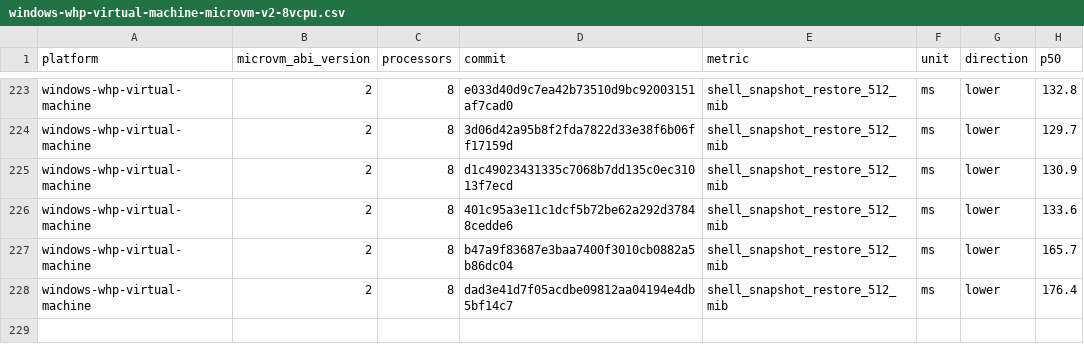
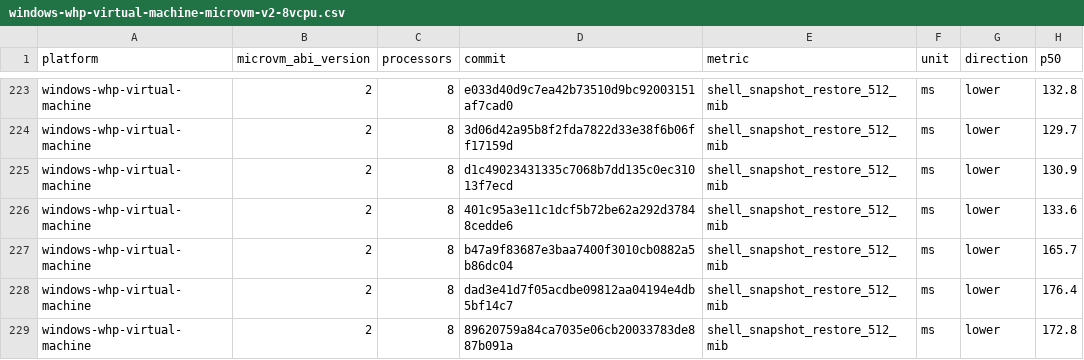
Before and after one commit to 56steve/nvx, a CSV file: data/windows-whp-virtual-machine-microvm-v2-8vcpu.csv, drawn as a sheet; only a part is shown, gaps mark what is left out.

```diff
--- a/data/windows-whp-virtual-machine-microvm-v2-8vcpu.csv
+++ b/data/windows-whp-virtual-machine-microvm-v2-8vcpu.csv
@@ -228 +228,2 @@ windows-whp-virtual-machine,2,8,b47a9f83687e3baa7400f3010cb0882a5b86dc04,shell_s
 windows-whp-virtual-machine,2,8,dad3e41d7f05acdbe09812aa04194e4db5bf14c7,shell_snapshot_restore_512_mib,ms,lower,176.4
+windows-whp-virtual-machine,2,8,89620759a84ca7035e06cb20033783de887b091a,shell_snapshot_restore_512_mib,ms,lower,172.8
```
Also changed, not shown: data/linux-kvm-virtual-machine-microvm-v2-1vcpu.csv, data/linux-mshv-virtual-machine-microvm-v2-1vcpu.csv, 9 other files.
